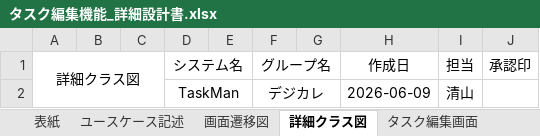
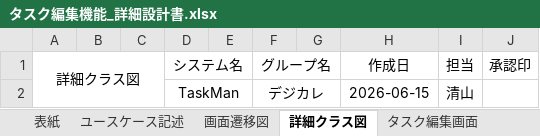
Before and after one commit to comsize-seiyama/TaskMan, an Excel workbook: document/タスク編集機能_詳細設計書.xlsx, sheet 詳細クラス図, drawn as a sheet; values as stored, in another font and other column widths than the file's, no borders; charts and pictures not drawn; the diff names each change by its address in the sheet, - before the commit and + after, or states it on an @@ line.

```diff
--- a/document/タスク編集機能_詳細設計書.xlsx (sheet 詳細クラス図)
+++ b/document/タスク編集機能_詳細設計書.xlsx (sheet 詳細クラス図)
-H2 (作成日): 2026-06-09
+H2 (作成日): 2026-06-15
```
Also changed, not shown: sheet タスク編集失敗画面, sheet タスク編集画面, charts or pictures.
